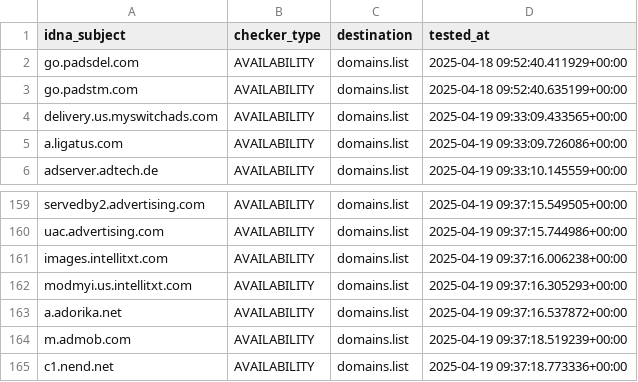
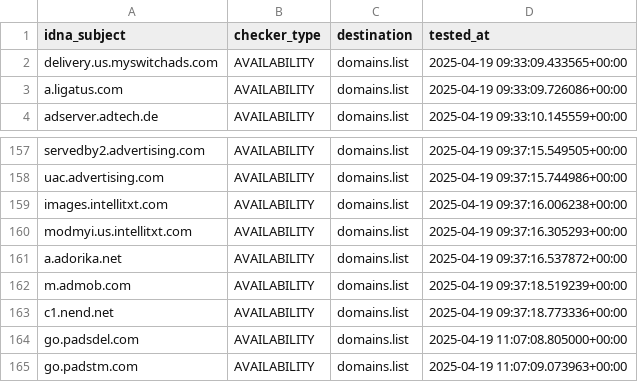
Before and after one commit to Ultimate-Hosts-Blacklist/MinimalHostsBlocker, a CSV file: .pyfunceble/inactive.csv, drawn as a sheet; only a part is shown, gaps mark what is left out.

```diff
--- a/.pyfunceble/inactive.csv
+++ b/.pyfunceble/inactive.csv
@@ -1,4 +1,2 @@
 idna_subject,checker_type,destination,tested_at
-go.padsdel.com,AVAILABILITY,domains.list,2025-04-18 09:52:40.411929+00:00
-go.padstm.com,AVAILABILITY,domains.list,2025-04-18 09:52:40.635199+00:00
 delivery.us.myswitchads.com,AVAILABILITY,domains.list,2025-04-19 09:33:09.433565+00:00
@@ -165 +163,3 @@ m.admob.com,AVAILABILITY,domains.list,2025-04-19 09:37:18.519239+00:00
 c1.nend.net,AVAILABILITY,domains.list,2025-04-19 09:37:18.773336+00:00
+go.padsdel.com,AVAILABILITY,domains.list,2025-04-19 11:07:08.805000+00:00
+go.padstm.com,AVAILABILITY,domains.list,2025-04-19 11:07:09.073963+00:00
```
Also changed, not shown: 10 other files.
